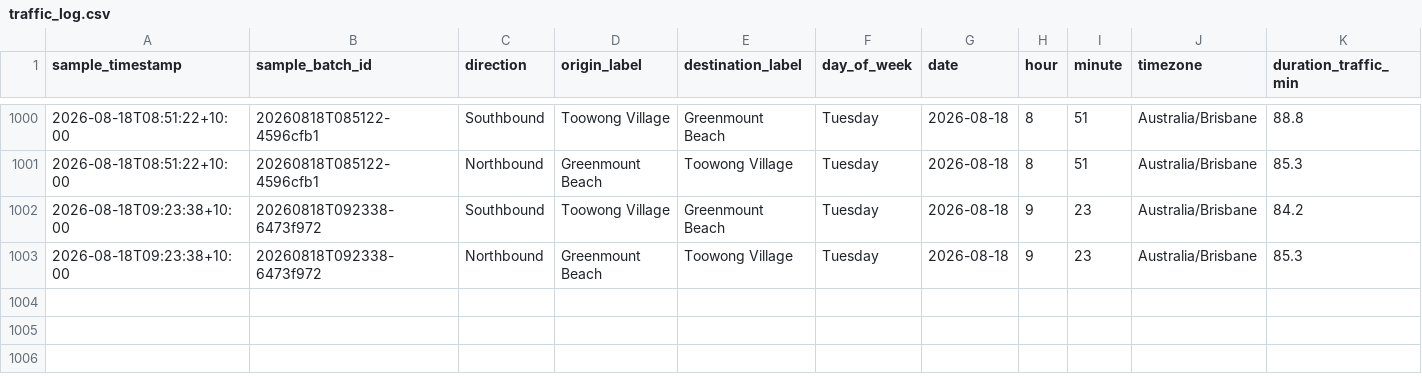
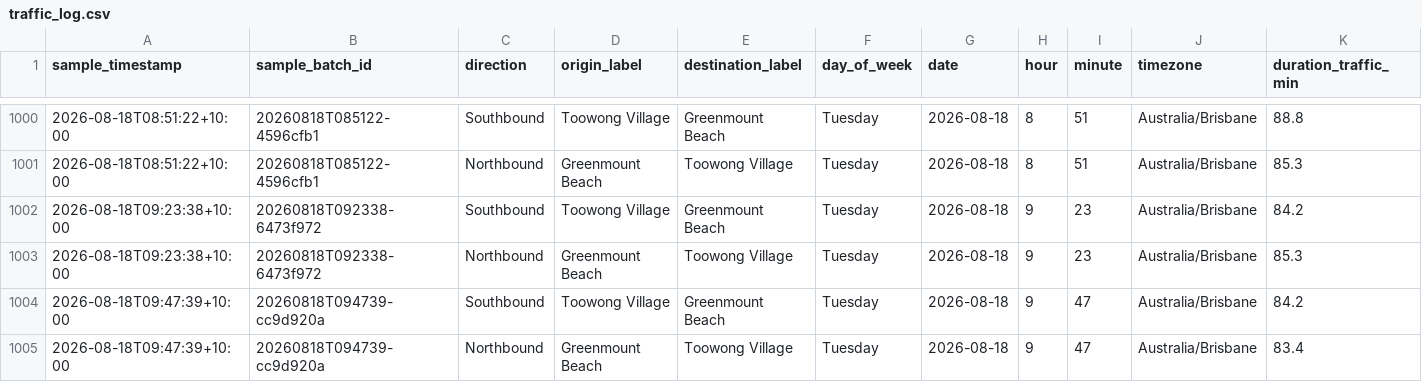
Before and after one commit to buenastardes1015/Routes_API, a CSV file: traffic_log.csv, drawn as a sheet; only a part is shown, gaps mark what is left out; rows hold the shown columns only; the diff names each change by its address in the sheet, - before the commit and + after, or states it on an @@ line.

```diff
--- a/traffic_log.csv
+++ b/traffic_log.csv
+row 1004: 2026-08-18T09:47:39+10:00 | 20260818T094739-cc9d920a | Southbound | Toowong Village | Greenmount Beach | Tuesday | 2026-08-18 | 9 | 47 | Australia/Brisbane | 84.2
+row 1005: 2026-08-18T09:47:39+10:00 | 20260818T094739-cc9d920a | Northbound | Greenmount Beach | Toowong Village | Tuesday | 2026-08-18 | 9 | 47 | Australia/Brisbane | 83.4
```
